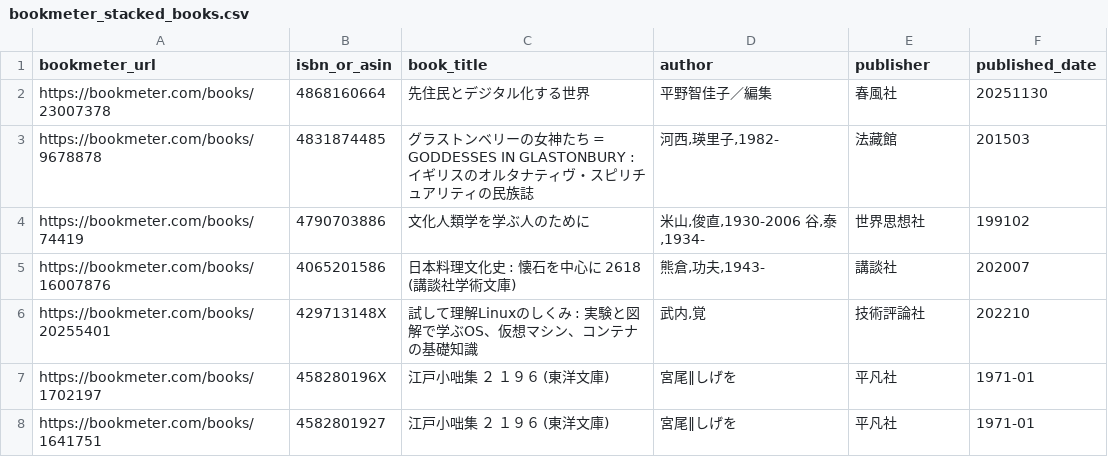
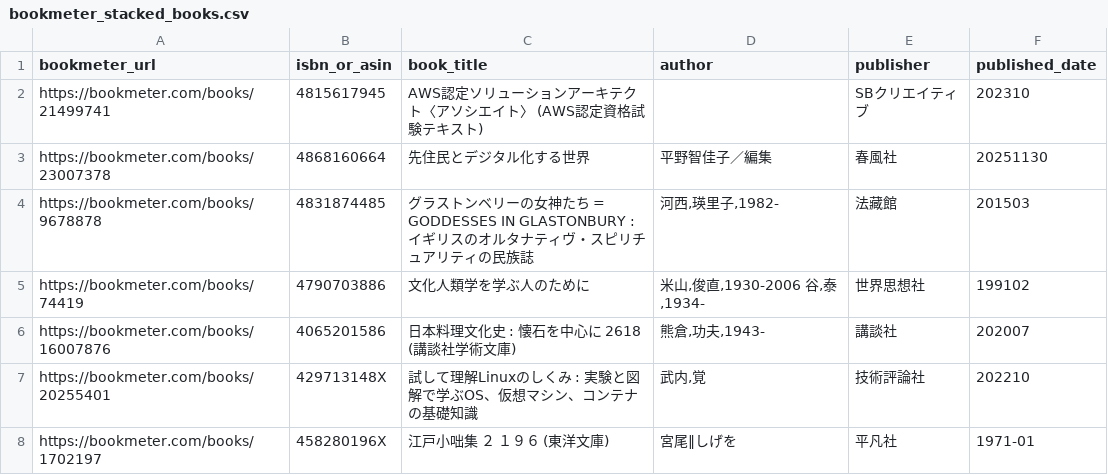
Before and after one commit to stepney141/bookmaker, a CSV file: apps/bookmeter/csv/bookmeter_stacked_books.csv, drawn as a sheet; only a part is shown; the shorter side is filled out with more unchanged rows.

```diff
--- a/apps/bookmeter/csv/bookmeter_stacked_books.csv
+++ b/apps/bookmeter/csv/bookmeter_stacked_books.csv
@@ -1,2 +1,3 @@
 bookmeter_url,isbn_or_asin,book_title,author,publisher,published_date
+https://bookmeter.com/books/21499741,4815617945,AWS認定ソリューションアーキテクト〈アソシエイト〉 (AWS認定資格試験テキスト),,SBクリエイティブ,202310
 https://bookmeter.com/books/23007378,4868160664,先住民とデジタル化する世界,平野智佳子／編集,春風社,20251130
```
Also changed, not shown: apps/bookmeter/csv/bookmeter_wish_books.csv, apps/bookmeter/csv/not_in_Sophia.csv, 6 other files.
